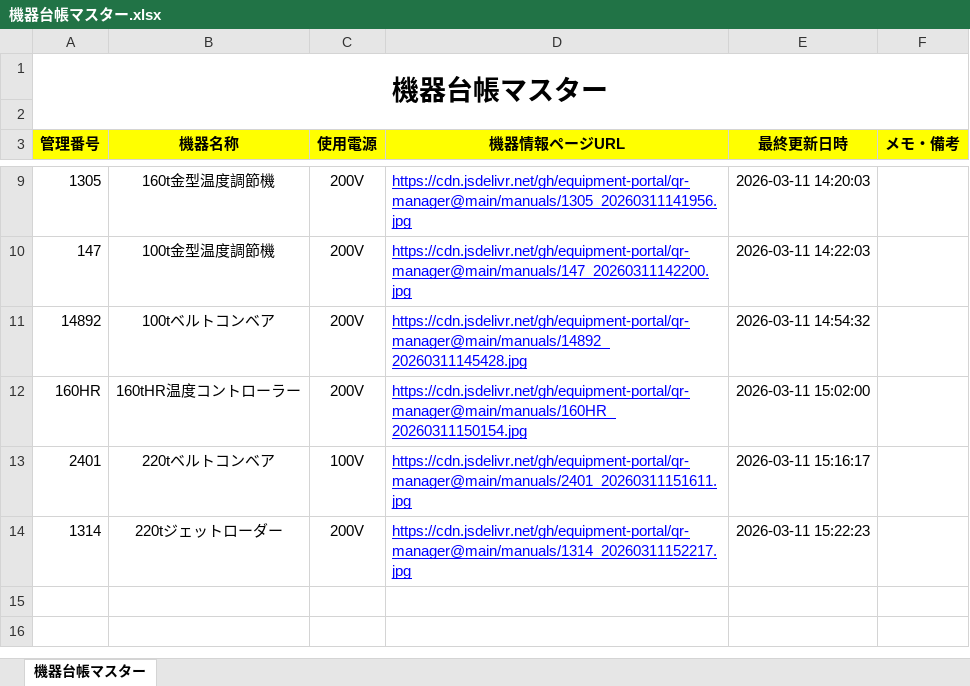
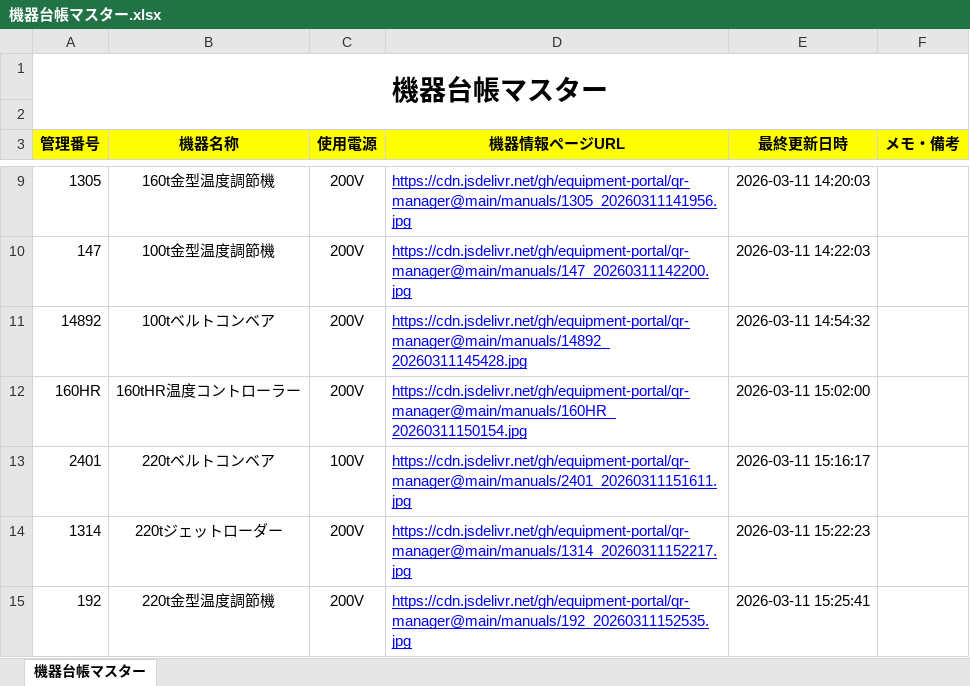
Before and after one commit to equipment-portal/qr-manager, an Excel workbook: ledger/機器台帳マスター.xlsx, sheet 機器台帳マスター, drawn as a sheet; only a part is shown, gaps mark what is left out; values as stored, in another font and other column widths than the file's, no borders; the diff names each change by its address in the sheet, - before the commit and + after, or states it on an @@ line.

Commit message:
Update Master Ledger

```diff
--- a/ledger/機器台帳マスター.xlsx (sheet 機器台帳マスター)
+++ b/ledger/機器台帳マスター.xlsx (sheet 機器台帳マスター)
+row 15: 192 | 220t金型温度調節機 | 200V | https://cdn.jsdelivr.net/gh/equipment-portal/qr-manager@main/manuals/192_20260311152535.jpg | 2026-03-11 15:25:41
```
